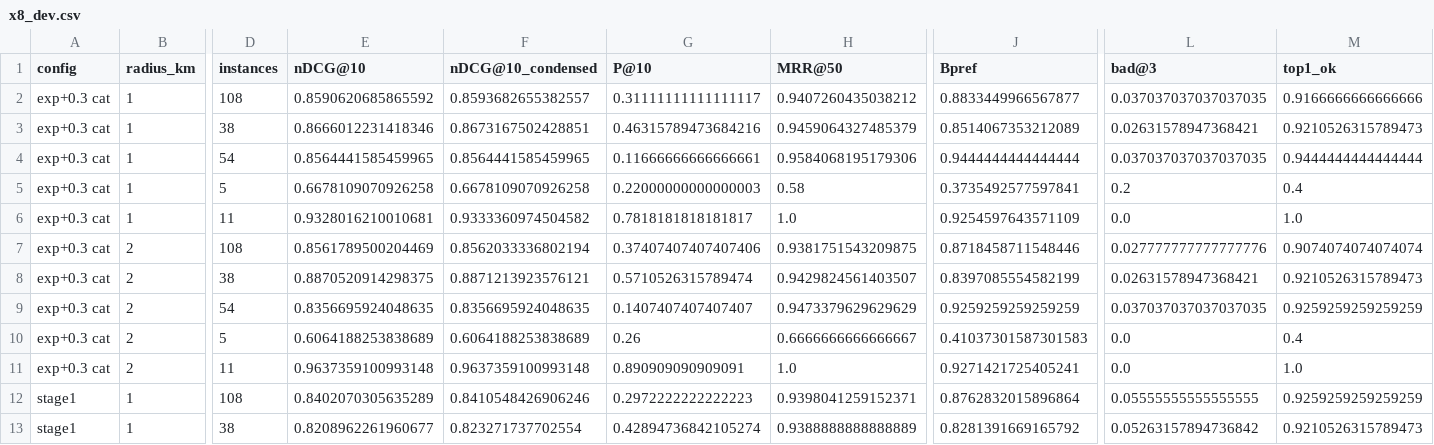
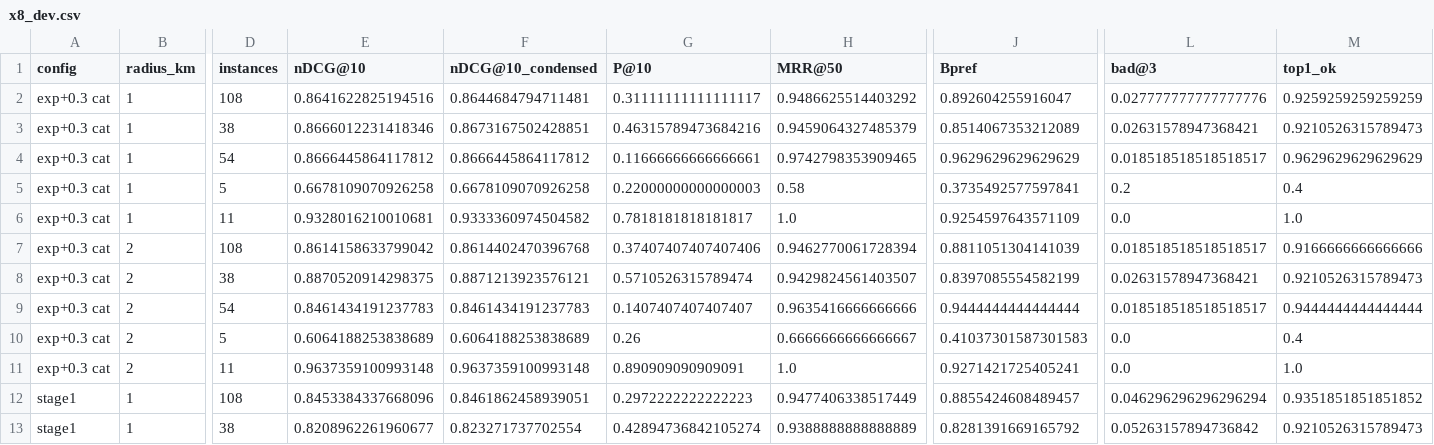
Before and after one commit to Orange1001Project/store-search, a CSV file: results/service_pipeline/x8/x8_dev.csv, drawn as a sheet; only a part is shown, gaps mark what is left out; the diff covers the shown part only; the diff names each change by its address in the sheet, - before the commit and + after, or states it on an @@ line.

```diff
--- a/results/service_pipeline/x8/x8_dev.csv
+++ b/results/service_pipeline/x8/x8_dev.csv
-E2 (nDCG@10): 0.8590620685865592
+E2 (nDCG@10): 0.8641622825194516
-F2 (nDCG@10_condensed): 0.8593682655382557
+F2 (nDCG@10_condensed): 0.8644684794711481
-H2 (MRR@50): 0.9407260435038212
+H2 (MRR@50): 0.9486625514403292
-J2 (Bpref): 0.8833449966567877
+J2 (Bpref): 0.892604255916047
-L2 (bad@3): 0.037037037037037035
+L2 (bad@3): 0.027777777777777776
-M2 (top1_ok): 0.9166666666666666
+M2 (top1_ok): 0.9259259259259259
-E4 (nDCG@10): 0.8564441585459965
+E4 (nDCG@10): 0.8666445864117812
-F4 (nDCG@10_condensed): 0.8564441585459965
+F4 (nDCG@10_condensed): 0.8666445864117812
-H4 (MRR@50): 0.9584068195179306
+H4 (MRR@50): 0.9742798353909465
-J4 (Bpref): 0.9444444444444444
+J4 (Bpref): 0.9629629629629629
-L4 (bad@3): 0.037037037037037035
+L4 (bad@3): 0.018518518518518517
-M4 (top1_ok): 0.9444444444444444
+M4 (top1_ok): 0.9629629629629629
-E7 (nDCG@10): 0.8561789500204469
+E7 (nDCG@10): 0.8614158633799042
-F7 (nDCG@10_condensed): 0.8562033336802194
+F7 (nDCG@10_condensed): 0.8614402470396768
-H7 (MRR@50): 0.9381751543209875
+H7 (MRR@50): 0.9462770061728394
-J7 (Bpref): 0.8718458711548446
+J7 (Bpref): 0.8811051304141039
-L7 (bad@3): 0.027777777777777776
+L7 (bad@3): 0.018518518518518517
-M7 (top1_ok): 0.9074074074074074
+M7 (top1_ok): 0.9166666666666666
-E9 (nDCG@10): 0.8356695924048635
+E9 (nDCG@10): 0.8461434191237783
-F9 (nDCG@10_condensed): 0.8356695924048635
+F9 (nDCG@10_condensed): 0.8461434191237783
-H9 (MRR@50): 0.9473379629629629
+H9 (MRR@50): 0.9635416666666666
-J9 (Bpref): 0.9259259259259259
+J9 (Bpref): 0.9444444444444444
-L9 (bad@3): 0.037037037037037035
+L9 (bad@3): 0.018518518518518517
-M9 (top1_ok): 0.9259259259259259
+M9 (top1_ok): 0.9444444444444444
-E12 (nDCG@10): 0.8402070305635289
+E12 (nDCG@10): 0.8453384337668096
-F12 (nDCG@10_condensed): 0.8410548426906246
+F12 (nDCG@10_condensed): 0.8461862458939051
-H12 (MRR@50): 0.9398041259152371
+H12 (MRR@50): 0.9477406338517449
-J12 (Bpref): 0.8762832015896864
+J12 (Bpref): 0.8855424608489457
-L12 (bad@3): 0.05555555555555555
+L12 (bad@3): 0.046296296296296294
-M12 (top1_ok): 0.9259259259259259
+M12 (top1_ok): 0.9351851851851852
```
Also changed, not shown: 22 edited cells elsewhere in this file, benchmark/service_ko_v1/runs_extra_b/char_bm25.csv, benchmark/service_ko_v1/x23/requests.csv, 28 other files.
